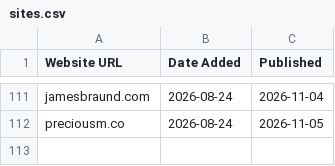
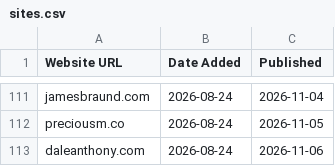
Before and after one commit to omyvnss/folio-vaultnco, a CSV file: data/sites.csv, drawn as a sheet; only a part is shown, gaps mark what is left out.

```diff
--- a/data/sites.csv
+++ b/data/sites.csv
@@ -112 +112,2 @@ jamesbraund.com,2026-08-24,2026-11-04
 preciousm.co,2026-08-24,2026-11-05
+daleanthony.com,2026-08-24,2026-11-06
```
Also changed, not shown: 4 other files.
